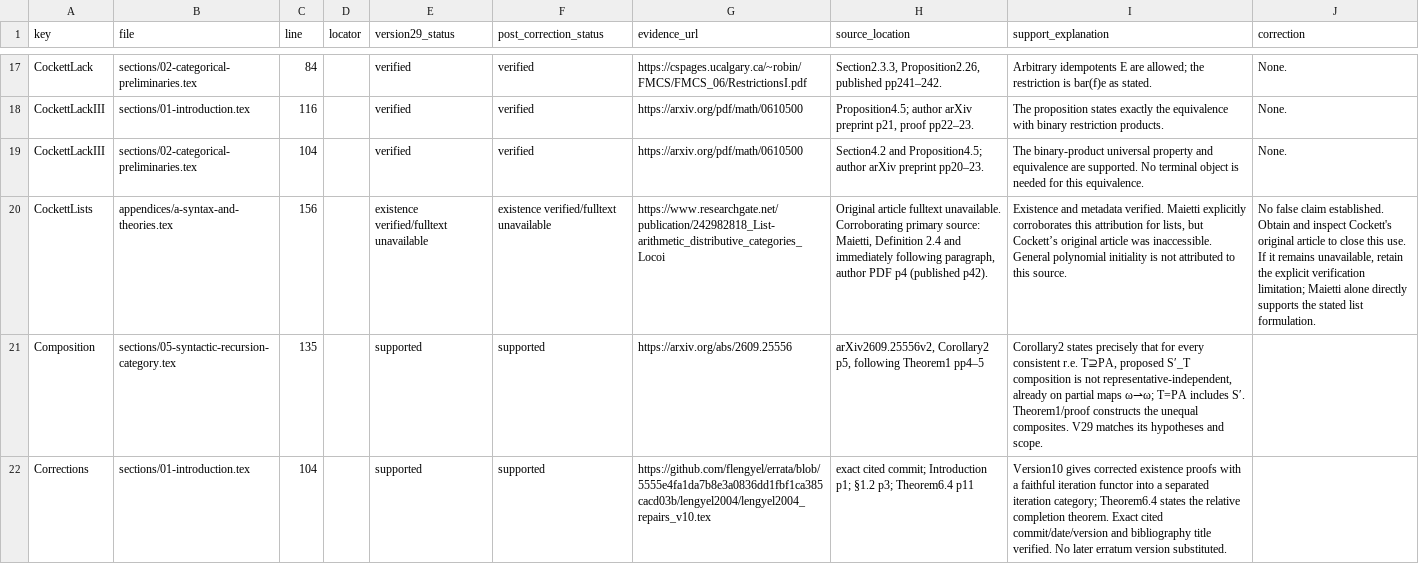
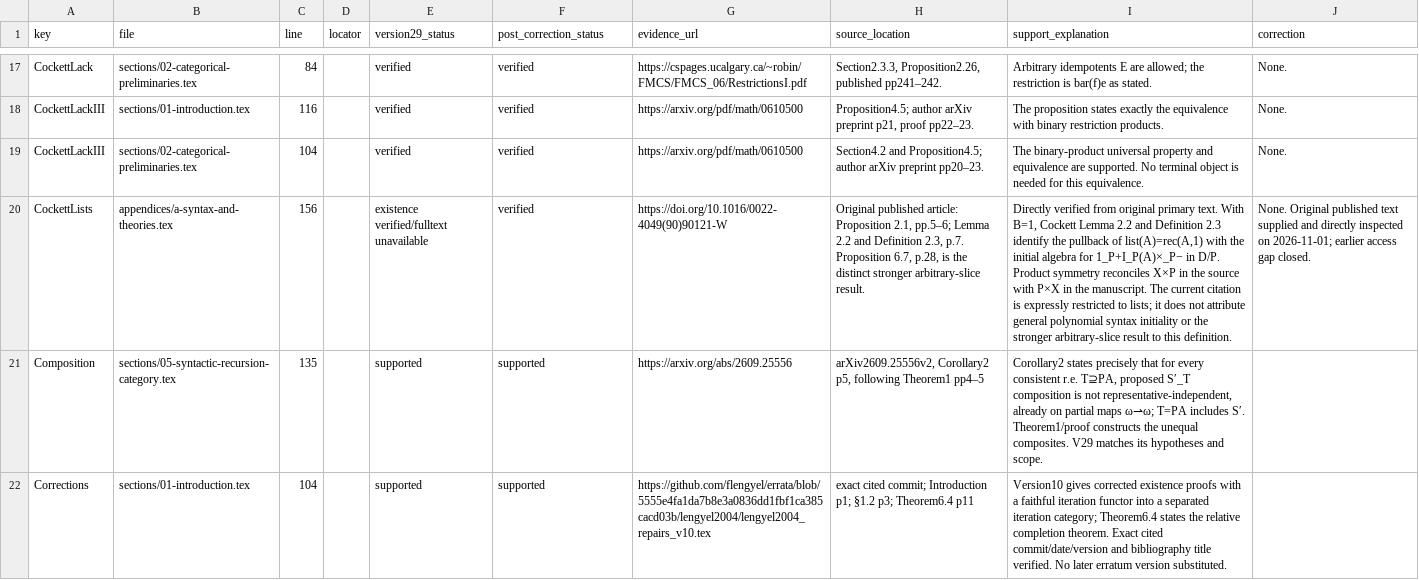
Before and after one commit to flengyel/CategoricalEssentialIncompleteness, a CSV file: Audit/2026-11-01-v29-full-citations/citation_verification_v29.csv, drawn as a sheet; only a part is shown, gaps mark what is left out; the diff names each change by its address in the sheet, - before the commit and + after, or states it on an @@ line.

```diff
--- a/Audit/2026-11-01-v29-full-citations/citation_verification_v29.csv
+++ b/Audit/2026-11-01-v29-full-citations/citation_verification_v29.csv
-F20 (post_correction_status): existence verified/fulltext unavailable
+F20 (post_correction_status): verified
-G20 (evidence_url): https://www.researchgate.net/publication/242982818_List-arithmetic_distributive_categories_Locoi
+G20 (evidence_url): https://doi.org/10.1016/0022-4049(90)90121-W
-H20 (source_location): Original article fulltext unavailable. Corroborating primary source: Maietti, Definition 2.4 and immediately following paragraph, author PDF p4 (published p42).
+H20 (source_location): Original published article: Proposition 2.1, pp.5–6; Lemma 2.2 and Definition 2.3, p.7. Proposition 6.7, p.28, is the distinct stronger arbitrary-slice result.
-I20 (support_explanation): Existence and metadata verified. Maietti explicitly corroborates this attribution for lists, but Cockett’s original article was inaccessible. General polynomial initiality is not attributed to this source.
+I20 (support_explanation): Directly verified from original primary text. With B=1, Cockett Lemma 2.2 and Definition 2.3 identify the pullback of list(A)=rec(A,1) with the initial algebra for 1_P+I_P(A)×_P− in D/P. Product symmetry reconciles X×P in the source with P×X in the manuscript. The current citation is expressly restricted to lists; it does not attribute general polynomial syntax initiality or the stronger arbitrary-slice result to this definition.
-J20 (correction): No false claim established. Obtain and inspect Cockett's original article to close this use. If it remains unavailable, retain the explicit verification limitation; Maietti alone directly supports the stated list formulation.
+J20 (correction): None. Original published text supplied and directly inspected on 2026-11-01; earlier access gap closed.
```
Also changed, not shown: Audit/2026-11-01-v29-full-citations/bibliography_verification_v29.csv, 13 other files.
